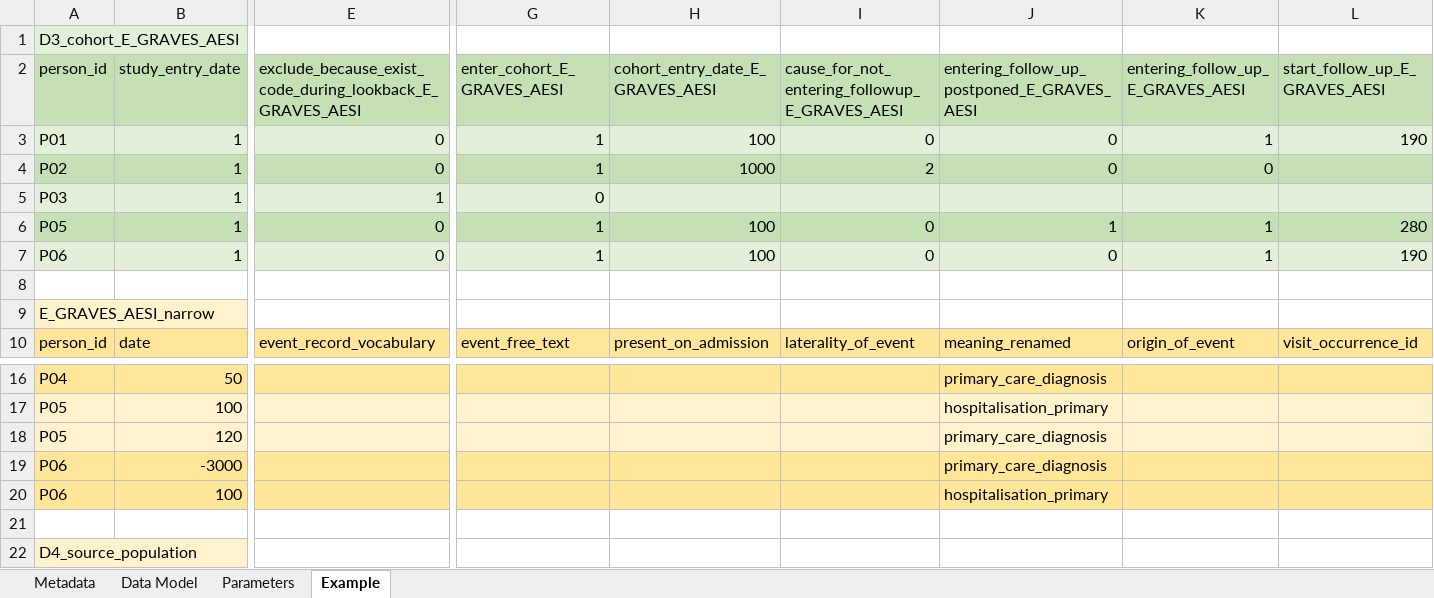
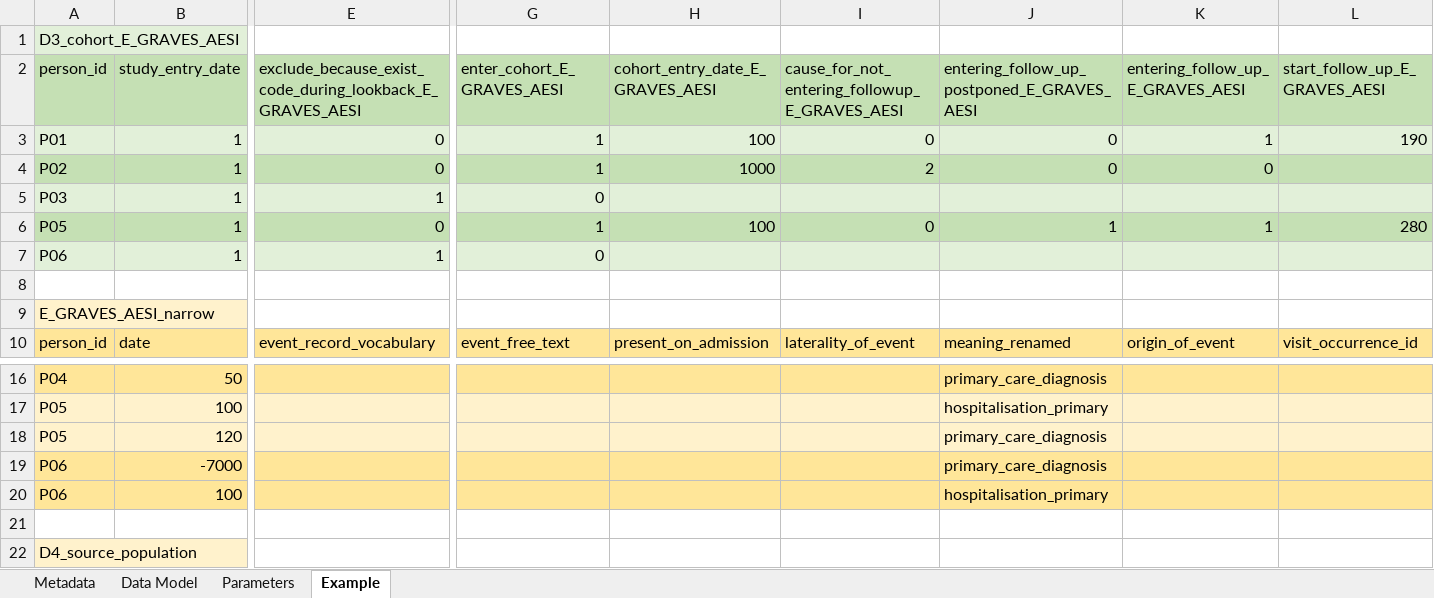
Before and after one commit to VAC4EU/ROC18_Objective_2, an Excel workbook: i_codebooks/D3_cohort_{ImmDis}.xlsx, sheet Example, drawn as a sheet; only a part is shown, gaps mark what is left out; values as stored, in another font and other column widths than the file's, no borders; conditional formats not drawn; the diff names each change by its address in the sheet, - before the commit and + after, or states it on an @@ line.

Commit message:
changes in D3_cohort

```diff
--- a/i_codebooks/D3_cohort_{ImmDis}.xlsx (sheet Example)
+++ b/i_codebooks/D3_cohort_{ImmDis}.xlsx (sheet Example)
-E7: 0
+E7: 1
-G7 (enter_cohort_E_GRAVES_AESI): 1
+G7 (enter_cohort_E_GRAVES_AESI): 0
-H7 (cohort_entry_date_E_GRAVES_AESI): 100
+H7 (cohort_entry_date_E_GRAVES_AESI): (empty)
-I7: 0
+I7: (empty)
-J7: 0
+J7: (empty)
-K7 (entering_follow_up_E_GRAVES_AESI): 1
+K7 (entering_follow_up_E_GRAVES_AESI): (empty)
-L7 (start_follow_up_E_GRAVES_AESI): 190
+L7 (start_follow_up_E_GRAVES_AESI): (empty)
-B19 (study_entry_date): -3000
+B19 (study_entry_date): -7000
```
Also changed, not shown: sheet Data Model.
